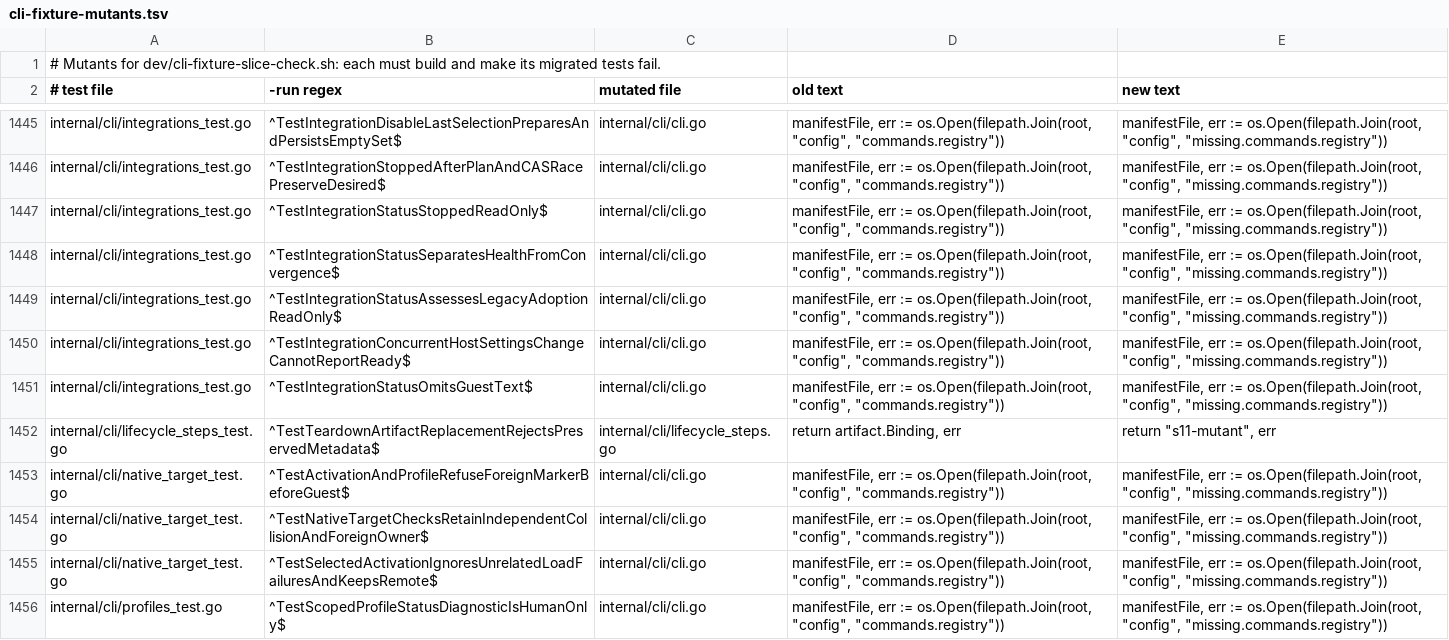
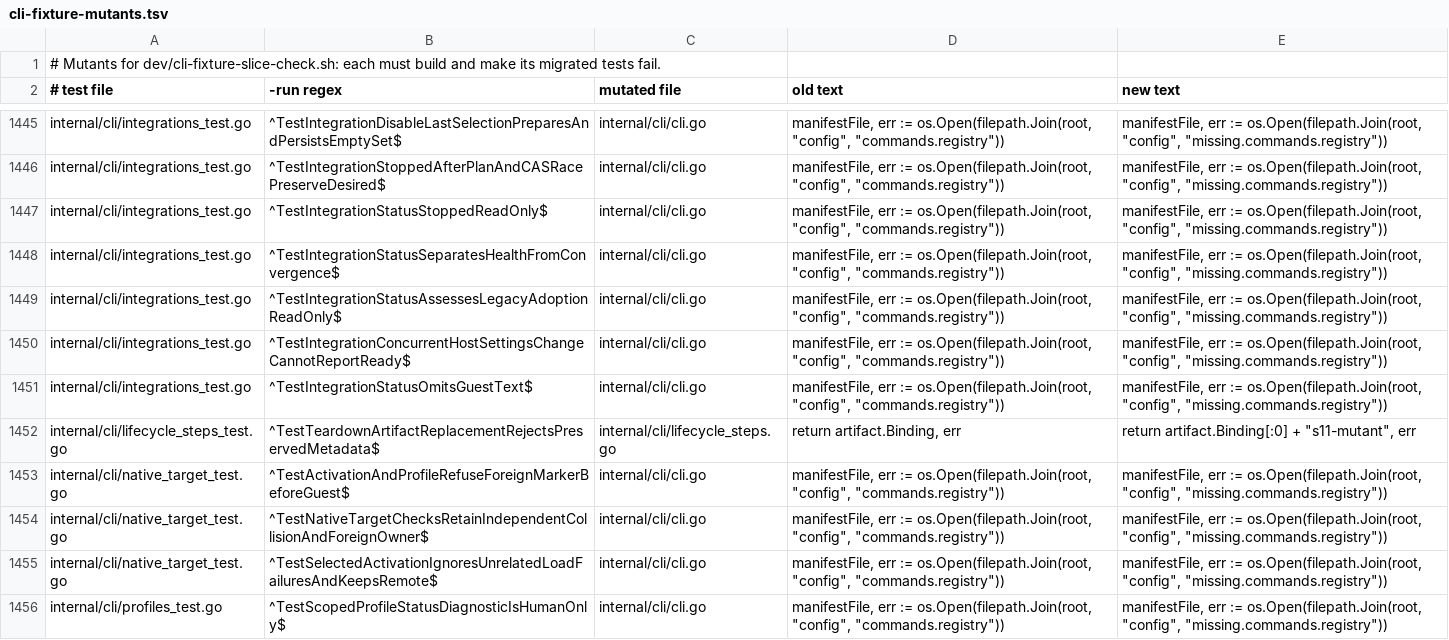
Before and after one commit to subyard/subyard, a TSV file: dev/cli-fixture-mutants.tsv, drawn as a sheet; only a part is shown, gaps mark what is left out.

Commit message:
Make the teardown artifact binding mutant build

```diff
--- a/dev/cli-fixture-mutants.tsv
+++ b/dev/cli-fixture-mutants.tsv
@@ -1451,3 +1451,3 @@ internal/cli/integrations_test.go	^TestIntegrationConcurrentHostSettingsChangeCa
 internal/cli/integrations_test.go	^TestIntegrationStatusOmitsGuestText$	internal/cli/cli.go	manifestFile, err := os.Open(filepath.Join(root, "config", "commands.registry"))	manifestFile, err := os.Open(filepath.Join(root, "config", "missing.commands.registry"))
-internal/cli/lifecycle_steps_test.go	^TestTeardownArtifactReplacementRejectsPreservedMetadata$	internal/cli/lifecycle_steps.go	return artifact.Binding, err	return "s11-mutant", err
+internal/cli/lifecycle_steps_test.go	^TestTeardownArtifactReplacementRejectsPreservedMetadata$	internal/cli/lifecycle_steps.go	return artifact.Binding, err	return artifact.Binding[:0] + "s11-mutant", err
 internal/cli/native_target_test.go	^TestActivationAndProfileRefuseForeignMarkerBeforeGuest$	internal/cli/cli.go	manifestFile, err := os.Open(filepath.Join(root, "config", "commands.registry"))	manifestFile, err := os.Open(filepath.Join(root, "config", "missing.commands.registry"))
```
